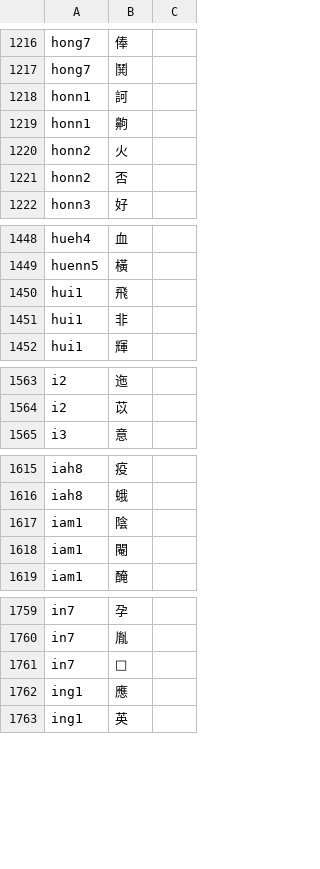
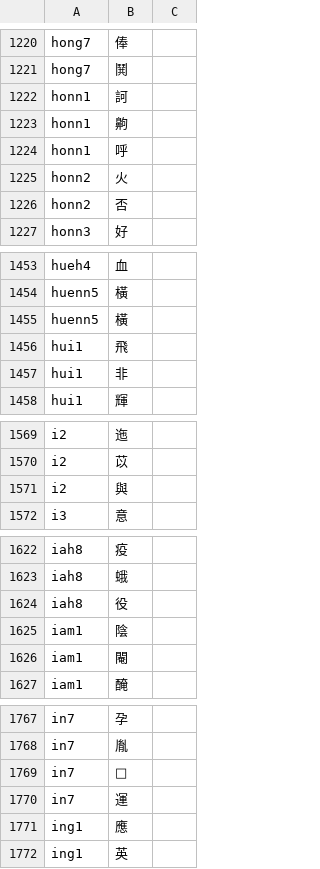
Before and after one commit to tauhu-tw/tauhu-taigi, a CSV file: 漢字資料庫.csv, drawn as a sheet; only a part is shown, gaps mark what is left out; the diff covers the shown part only.

```diff
--- a/漢字資料庫.csv
+++ b/漢字資料庫.csv
@@ -1219,2 +1223,3 @@ honn1,訶,
 honn1,齁,
+honn1,呼,
 honn2,火,
@@ -1449,2 +1454,3 @@ hueh4,血,
 huenn5,橫,
+huenn5,橫,
 hui1,飛,
@@ -1564,2 +1570,3 @@ i2,迤,
 i2,苡,
+i2,與,
 i3,意,
@@ -1616,2 +1623,3 @@ iah8,疫,
 iah8,蛾,
+iah8,役,
 iam1,陰,
@@ -1761,2 +1769,3 @@ in7,胤,
 in7,𪜶,
+in7,運,
 ing1,應,
```
Also changed, not shown: 34 added rows and 1 removed row elsewhere in this file, 4 other files.
